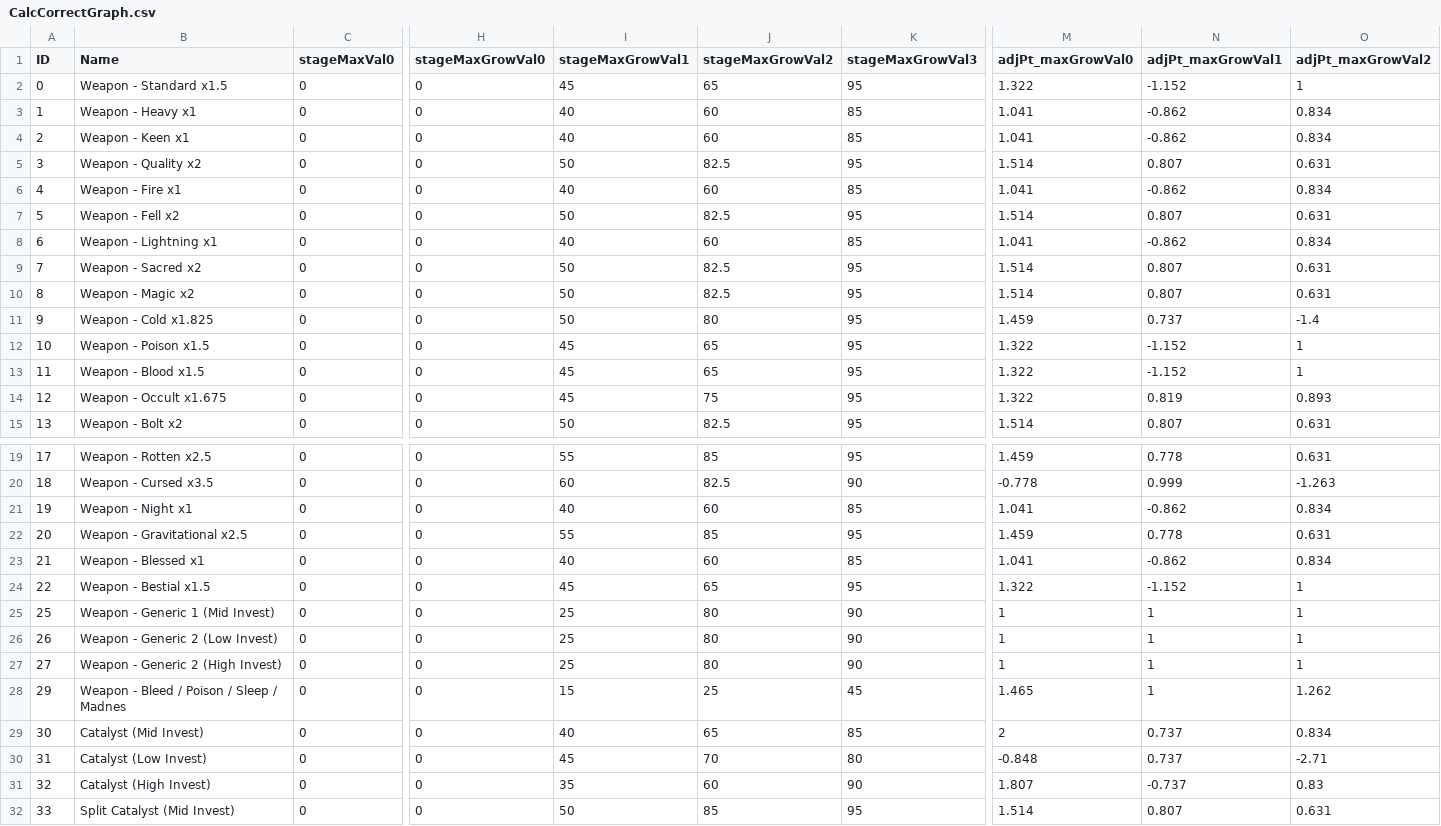
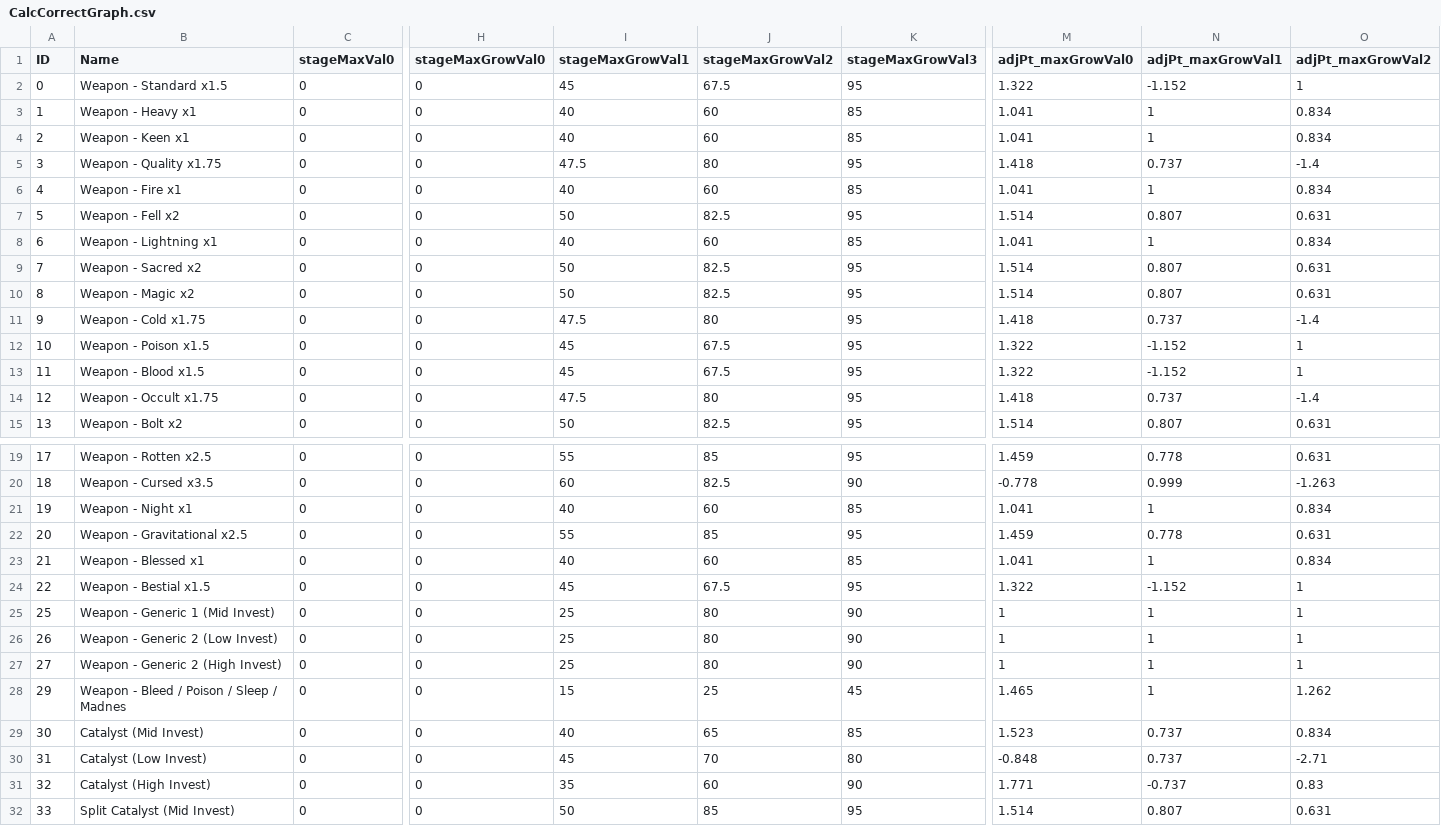
Before and after one commit to ThomasJClark/elden-ring-weapon-calculator, a CSV file: data/reforged/CalcCorrectGraph.csv, drawn as a sheet; only a part is shown, gaps mark what is left out; the diff names each change by its address in the sheet, - before the commit and + after, or states it on an @@ line.

```diff
--- a/data/reforged/CalcCorrectGraph.csv
+++ b/data/reforged/CalcCorrectGraph.csv
-J2 (stageMaxGrowVal2): 65
+J2 (stageMaxGrowVal2): 67.5
-N3:N4 (adjPt_maxGrowVal1): -0.862
+N3:N4 (adjPt_maxGrowVal1): 1
-B5 (Name): Weapon - Quality x2
+B5 (Name): Weapon - Quality x1.75
-I5 (stageMaxGrowVal1): 50
+I5 (stageMaxGrowVal1): 47.5
-J5 (stageMaxGrowVal2): 82.5
+J5 (stageMaxGrowVal2): 80
-M5 (adjPt_maxGrowVal0): 1.514
+M5 (adjPt_maxGrowVal0): 1.418
-N5 (adjPt_maxGrowVal1): 0.807
+N5 (adjPt_maxGrowVal1): 0.737
-O5 (adjPt_maxGrowVal2): 0.631
+O5 (adjPt_maxGrowVal2): -1.4
-N6 (adjPt_maxGrowVal1): -0.862
+N6 (adjPt_maxGrowVal1): 1
-N8 (adjPt_maxGrowVal1): -0.862
+N8 (adjPt_maxGrowVal1): 1
-B11 (Name): Weapon - Cold x1.825
+B11 (Name): Weapon - Cold x1.75
-I11 (stageMaxGrowVal1): 50
+I11 (stageMaxGrowVal1): 47.5
-M11 (adjPt_maxGrowVal0): 1.459
+M11 (adjPt_maxGrowVal0): 1.418
-J12:J13 (stageMaxGrowVal2): 65
+J12:J13 (stageMaxGrowVal2): 67.5
-B14 (Name): Weapon - Occult x1.675
+B14 (Name): Weapon - Occult x1.75
-I14 (stageMaxGrowVal1): 45
+I14 (stageMaxGrowVal1): 47.5
-J14 (stageMaxGrowVal2): 75
+J14 (stageMaxGrowVal2): 80
-M14 (adjPt_maxGrowVal0): 1.322
+M14 (adjPt_maxGrowVal0): 1.418
-N14 (adjPt_maxGrowVal1): 0.819
+N14 (adjPt_maxGrowVal1): 0.737
-O14 (adjPt_maxGrowVal2): 0.893
+O14 (adjPt_maxGrowVal2): -1.4
-N21 (adjPt_maxGrowVal1): -0.862
+N21 (adjPt_maxGrowVal1): 1
-N23 (adjPt_maxGrowVal1): -0.862
+N23 (adjPt_maxGrowVal1): 1
-J24 (stageMaxGrowVal2): 65
+J24 (stageMaxGrowVal2): 67.5
-M29 (adjPt_maxGrowVal0): 2
+M29 (adjPt_maxGrowVal0): 1.523
-M31 (adjPt_maxGrowVal0): 1.807
+M31 (adjPt_maxGrowVal0): 1.771
```
Also changed, not shown: data/reforged/AttackElementCorrectParam.csv, data/reforged/MenuValueTableParam.csv, 25 other files.
